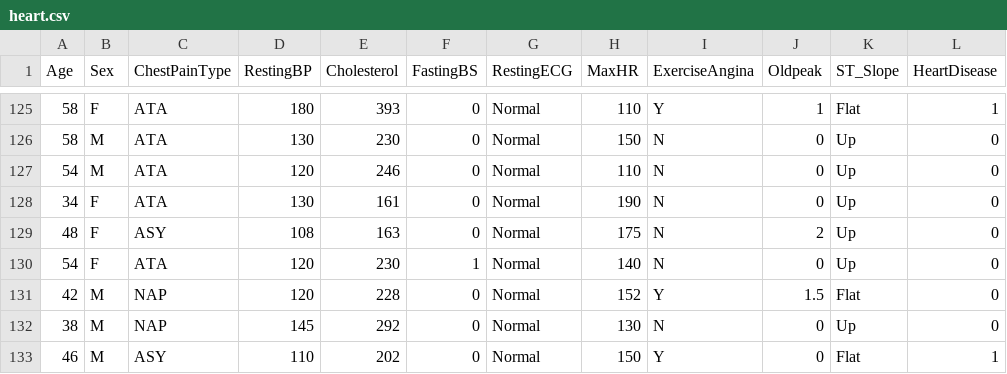
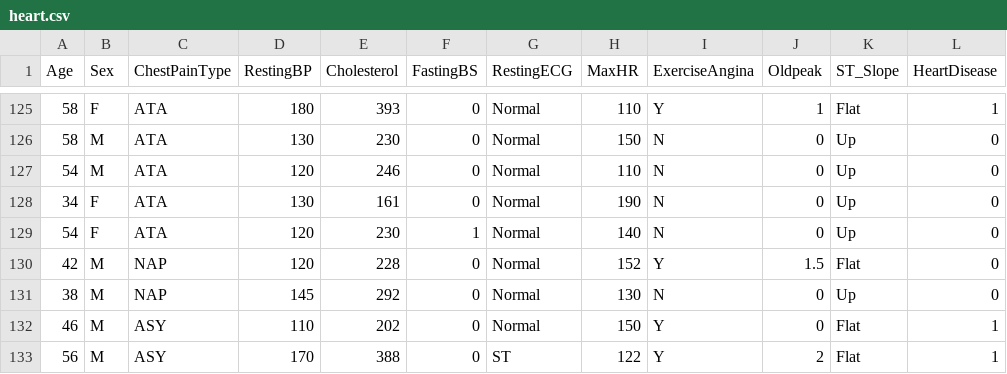
Before and after one commit to RavishSingh1990/DataSet, a CSV file: heart.csv, drawn as a sheet; only a part is shown, gaps mark what is left out; the shorter side is filled out with more unchanged rows.

Commit message:
Update heart.csv

```diff
--- a/heart.csv
+++ b/heart.csv
@@ -128,3 +128,2 @@ Age,Sex,ChestPainType,RestingBP,Cholesterol,FastingBS,RestingECG,MaxHR,ExerciseA
 34,F,ATA,130,161,0,Normal,190,N,0,Up,0
-48,F,ASY,108,163,0,Normal,175,N,2,Up,0
 54,F,ATA,120,230,1,Normal,140,N,0,Up,0
```
